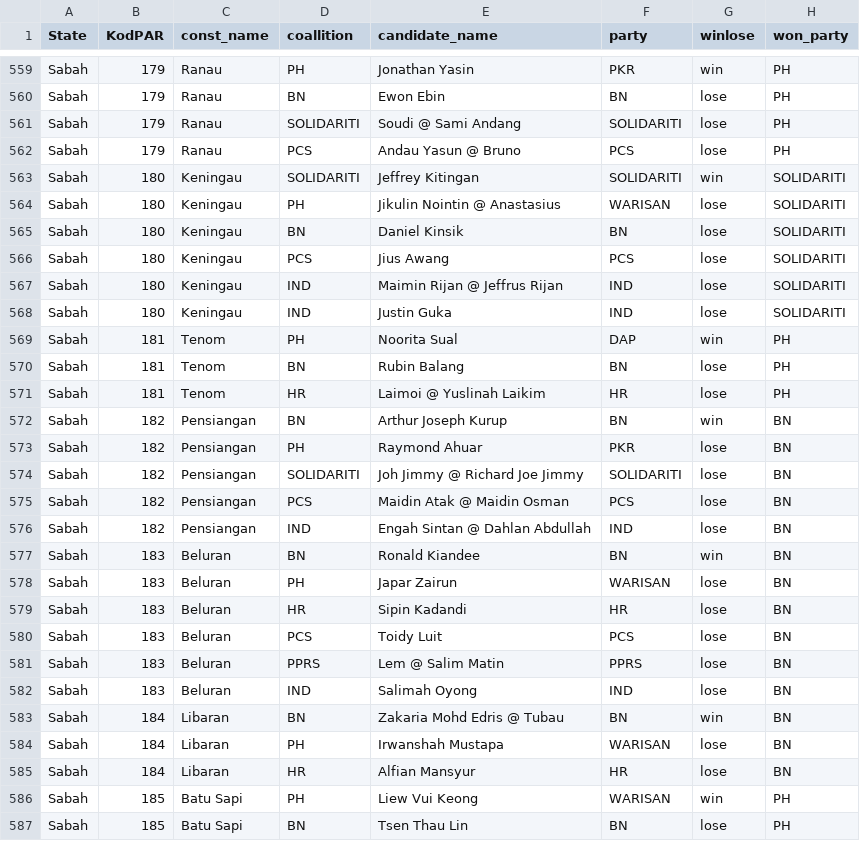
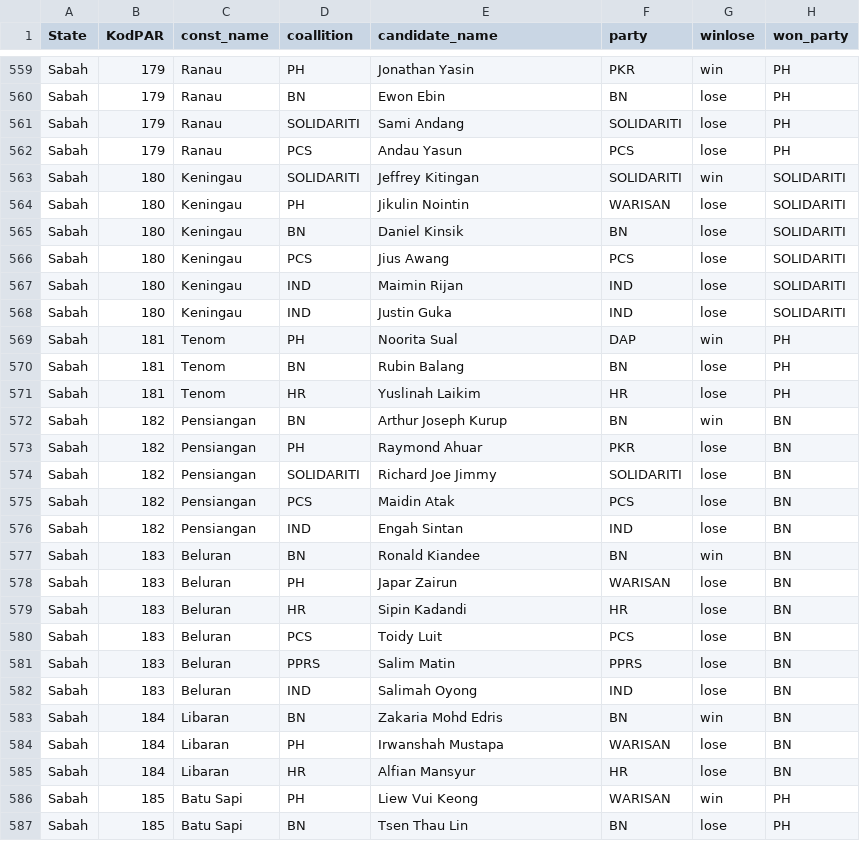
Before and after one commit to leelonghui3/ge14, a CSV file: data/ge14.csv, drawn as a sheet; only a part is shown, gaps mark what is left out; the diff covers the shown part only; the diff names each change by its address in the sheet, - before the commit and + after, or states it on an @@ line.

```diff
--- a/data/ge14.csv
+++ b/data/ge14.csv
-E561 (candidate_name): Soudi @ Sami Andang
+E561 (candidate_name): Sami Andang
-E562 (candidate_name): Andau Yasun @ Bruno
+E562 (candidate_name): Andau Yasun
-E564 (candidate_name): Jikulin Nointin @ Anastasius
+E564 (candidate_name): Jikulin Nointin
-E567 (candidate_name): Maimin Rijan @ Jeffrus Rijan
+E567 (candidate_name): Maimin Rijan
-E571 (candidate_name): Laimoi @ Yuslinah Laikim
+E571 (candidate_name): Yuslinah Laikim
-E574 (candidate_name): Joh Jimmy @ Richard Joe Jimmy
+E574 (candidate_name): Richard Joe Jimmy
-E575 (candidate_name): Maidin Atak @ Maidin Osman
+E575 (candidate_name): Maidin Atak
-E576 (candidate_name): Engah Sintan @ Dahlan Abdullah
+E576 (candidate_name): Engah Sintan
-E581 (candidate_name): Lem @ Salim Matin
+E581 (candidate_name): Salim Matin
-E583 (candidate_name): Zakaria Mohd Edris @ Tubau
+E583 (candidate_name): Zakaria Mohd Edris
```
Also changed, not shown: 29 edited cells elsewhere in this file, 5 other files.
